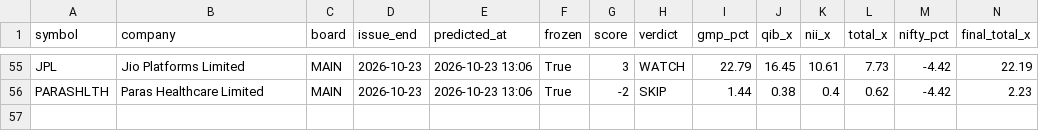
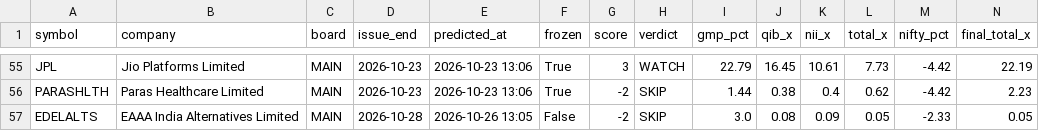
Before and after one commit to rathirahul46/ipo-track-record-public, a CSV file: ledger.csv, drawn as a sheet; only a part is shown, gaps mark what is left out; rows hold the shown columns only; the diff names each change by its address in the sheet, - before the commit and + after, or states it on an @@ line.

```diff
--- a/ledger.csv
+++ b/ledger.csv
+row 57: EDELALTS | EAAA India Alternatives Limited | MAIN | 2026-10-28 | 2026-10-26 13:05 | False | -2 | SKIP | 3.0 | 0.08 | 0.09 | 0.05 | -2.33 | 0.05
```
Also changed, not shown: 1 other file.
